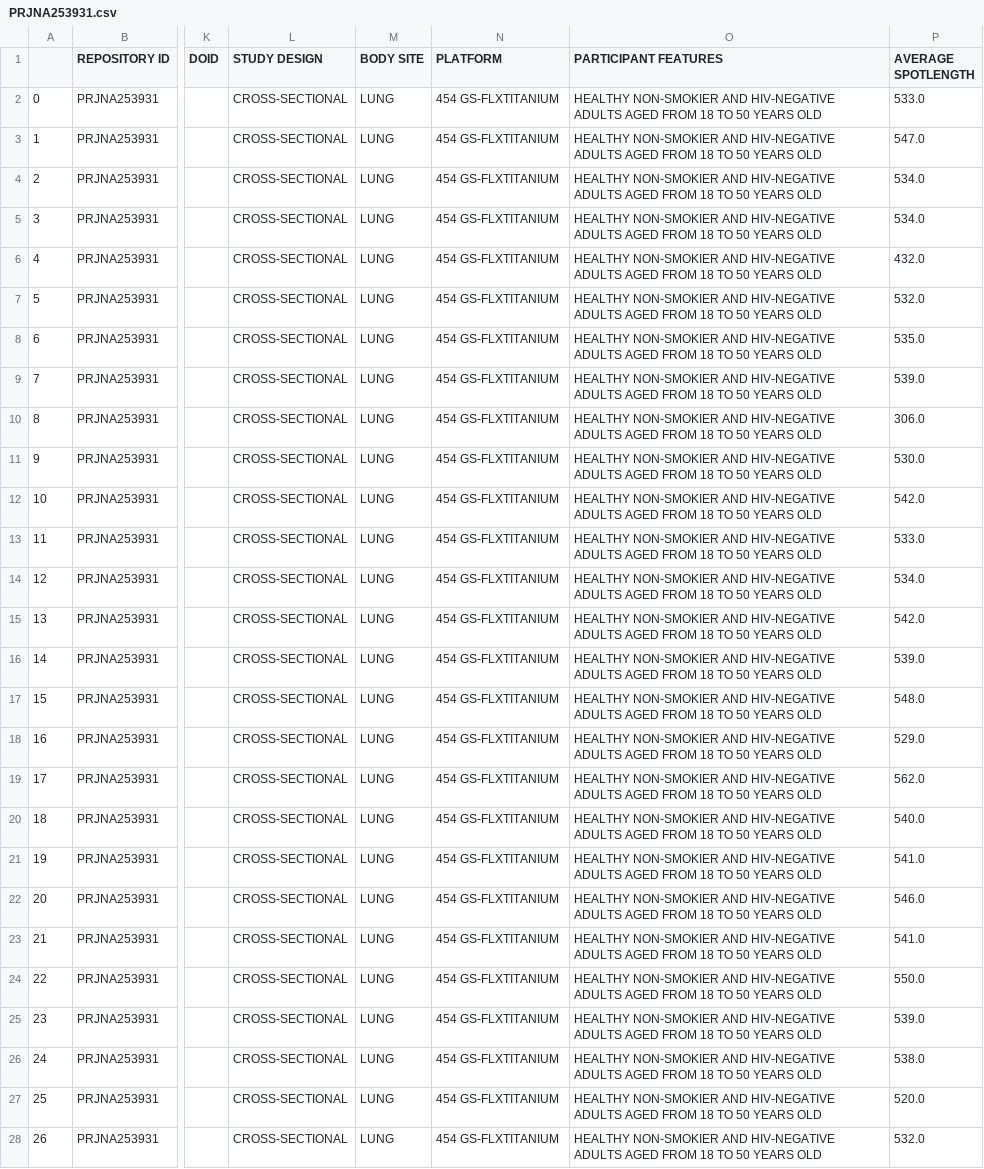
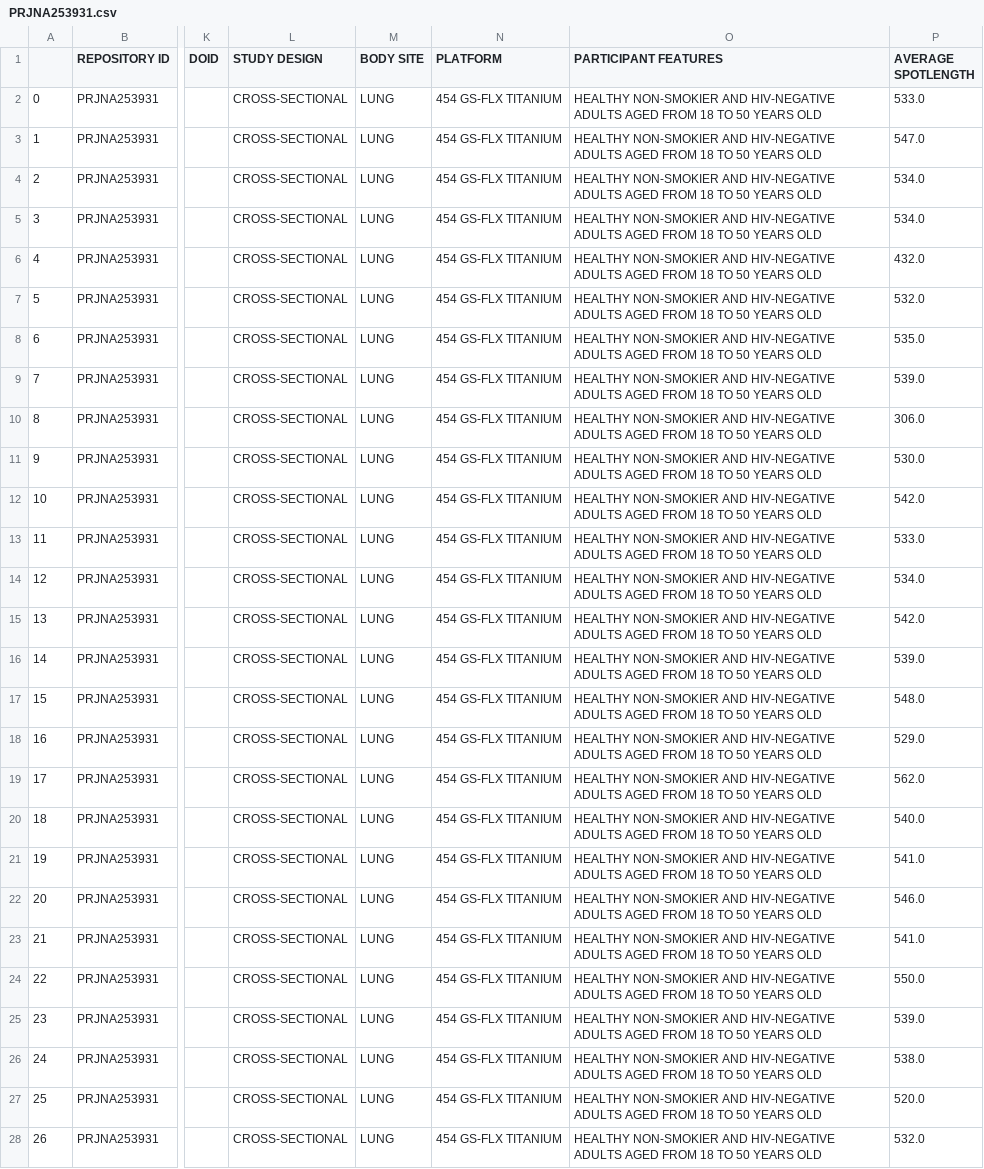
Before and after one commit to h3abionet/african_microbiome_portal_data, a CSV file: Corrected/PRJNA253931.csv, drawn as a sheet; only a part is shown, gaps mark what is left out; the diff covers the shown part only; the diff names each change by its address in the sheet, - before the commit and + after, or states it on an @@ line.

Commit message:
Platform information correction

```diff
--- a/Corrected/PRJNA253931.csv
+++ b/Corrected/PRJNA253931.csv
-N2:N28 (PLATFORM): 454 GS-FLXTITANIUM
+N2:N28 (PLATFORM): 454 GS-FLX TITANIUM
```
Also changed, not shown: 16 edited cells elsewhere in this file, 1 other file.
